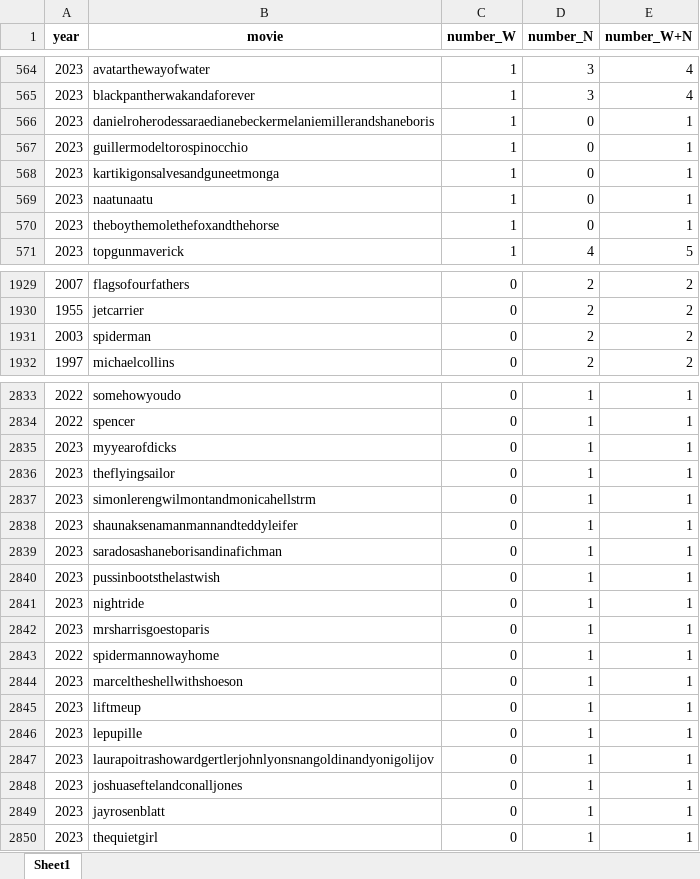
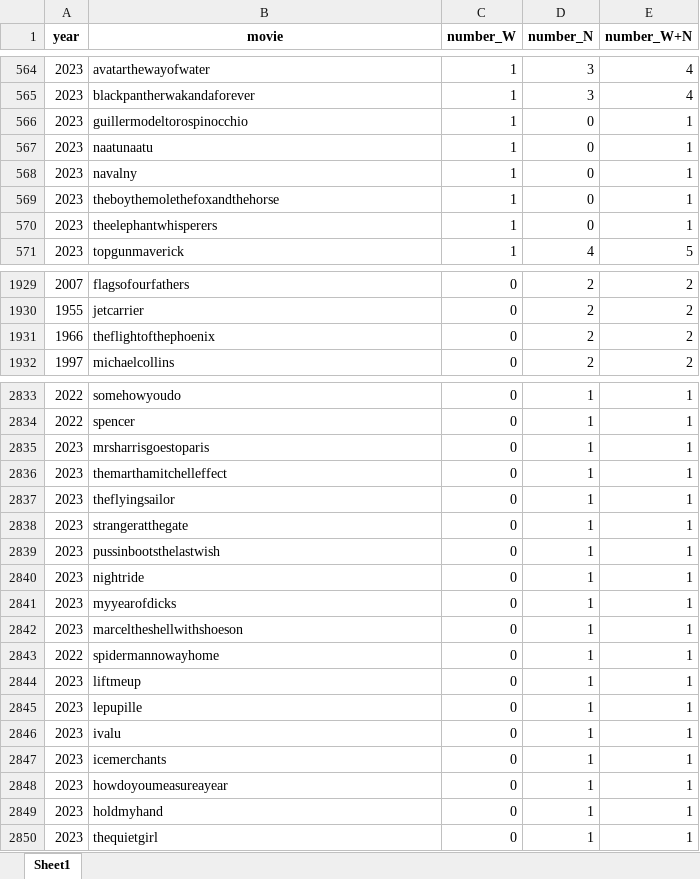
Before and after one commit to linusdata/cip_2023, an Excel workbook: oscars_stage_3.xlsx, sheet Sheet1, drawn as a sheet; only a part is shown, gaps mark what is left out; values as stored, in another font and other column widths than the file's, no borders; removed rows and columns are numbered as before the commit, all else as after; the diff covers the shown part only; the diff names each change by its address in the sheet, - before the commit and + after, or states it on an @@ line.

```diff
--- a/oscars_stage_3.xlsx (sheet Sheet1)
+++ b/oscars_stage_3.xlsx (sheet Sheet1)
-row 566: 2023 | danielroherodessaraedianebeckermelaniemillerandshaneboris | 1 | 0 | 1
-row 568: 2023 | kartikigonsalvesandguneetmonga | 1 | 0 | 1
+row 568: 2023 | navalny | 1 | 0 | 1
+row 570: 2023 | theelephantwhisperers | 1 | 0 | 1
@@ row 1931 moved to row 1937: 2003 @@
@@ row 1937 moved to row 1931: 1966 @@
@@ row 2842 moved to row 2835: 2023 @@
-B2836 (movie): myyearofdicks
+B2836 (movie): themarthamitchelleffect
-B2838 (movie): simonlerengwilmontandmonicahellstrm
+B2838 (movie): strangeratthegate
-row 2838: 2023 | shaunaksenamanmannandteddyleifer | 0 | 1 | 1
-row 2839: 2023 | saradosashaneborisandinafichman | 0 | 1 | 1
+row 2841: 2023 | myyearofdicks | 0 | 1 | 1
+row 2846: 2023 | ivalu | 0 | 1 | 1
-B2847 (movie): laurapoitrashowardgertlerjohnlyonsnangoldinandyonigolijov
+B2847 (movie): icemerchants
-B2848 (movie): joshuaseftelandconalljones
+B2848 (movie): howdoyoumeasureayear
-B2849 (movie): jayrosenblatt
+B2849 (movie): holdmyhand
```
Also changed, not shown: 2 added rows, 2 removed rows, 107 moved rows and 3 edited cells elsewhere in this sheet, oscars_stage_1.xlsx, 6 other files.
